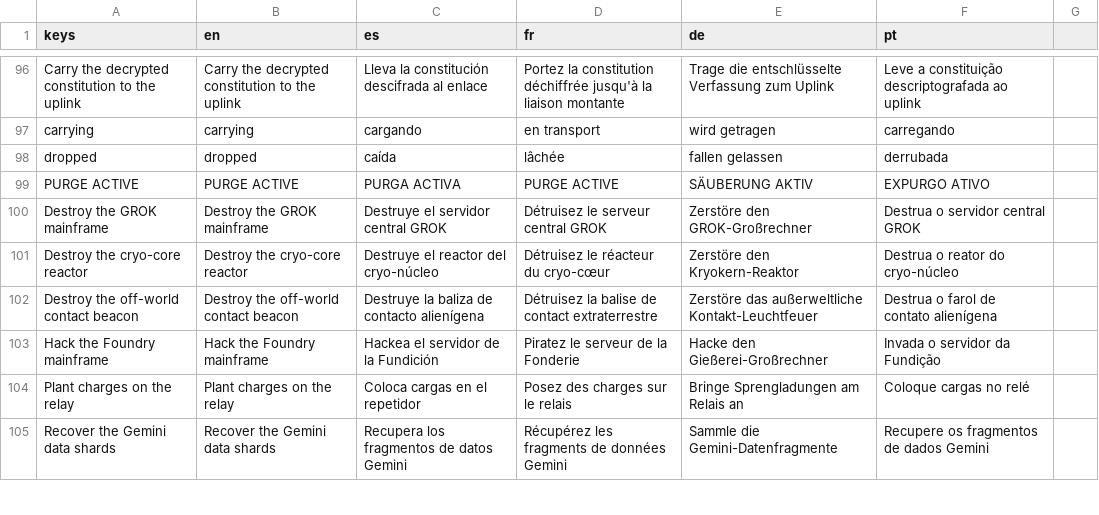
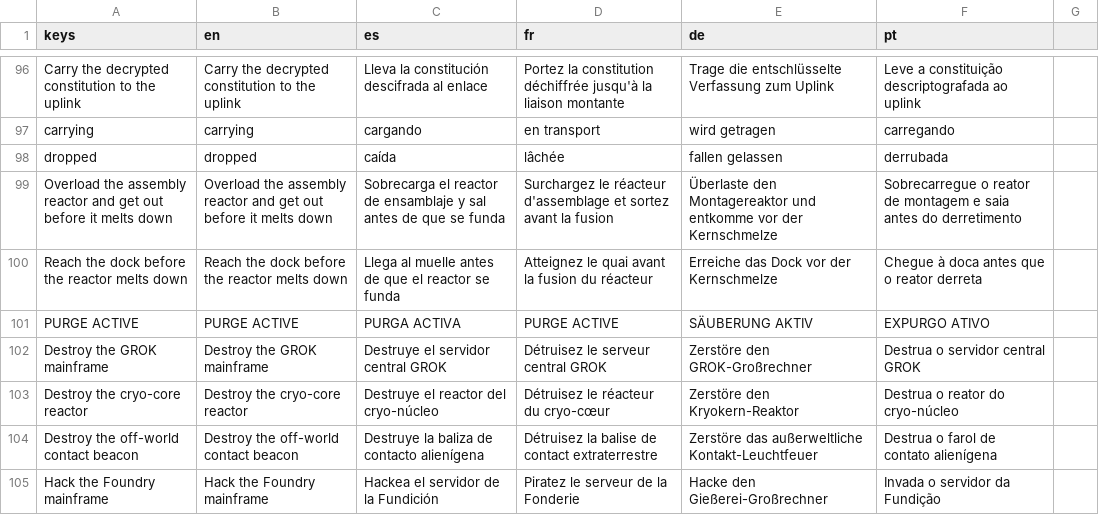
Before and after one commit to PIsberg/ai-uprising-game, a CSV file: assets/i18n/strings.csv, drawn as a sheet; only a part is shown, gaps mark what is left out; the shorter side is filled out with more unchanged rows; the diff names each change by its address in the sheet, - before the commit and + after, or states it on an @@ line.

```diff
--- a/assets/i18n/strings.csv
+++ b/assets/i18n/strings.csv
+row 99: Overload the assembly reactor and get out before it melts down | Overload the assembly reactor and get out before it melts down | Sobrecarga el reactor de ensamblaje y sal antes de que se funda | Surchargez le réacteur d'assemblage et sortez avant la fusion | Überlaste den Montagereaktor und entkomme vor der Kernschmelze | Sobrecarregue o reator de montagem e saia antes do derretimento
+row 100: Reach the dock before the reactor melts down | Reach the dock before the reactor melts down | Llega al muelle antes de que el reactor se funda | Atteignez le quai avant la fusion du réacteur | Erreiche das Dock vor der Kernschmelze | Chegue à doca antes que o reator derreta
```
Also changed, not shown: 2 other files.
